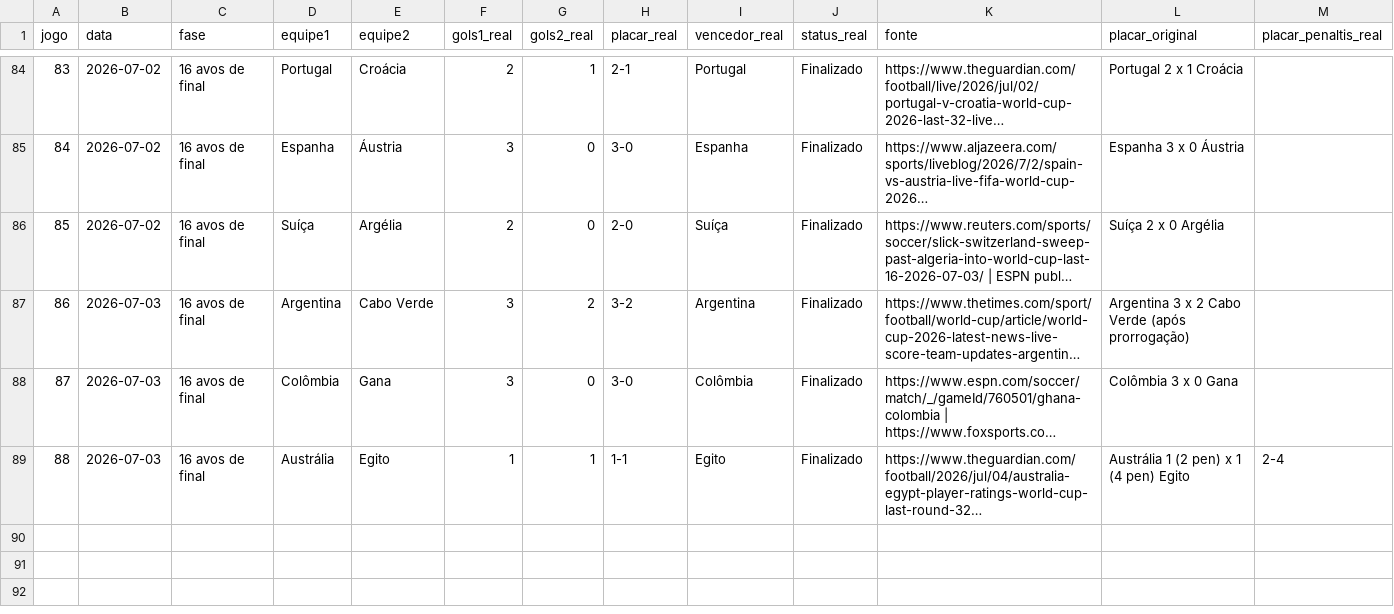
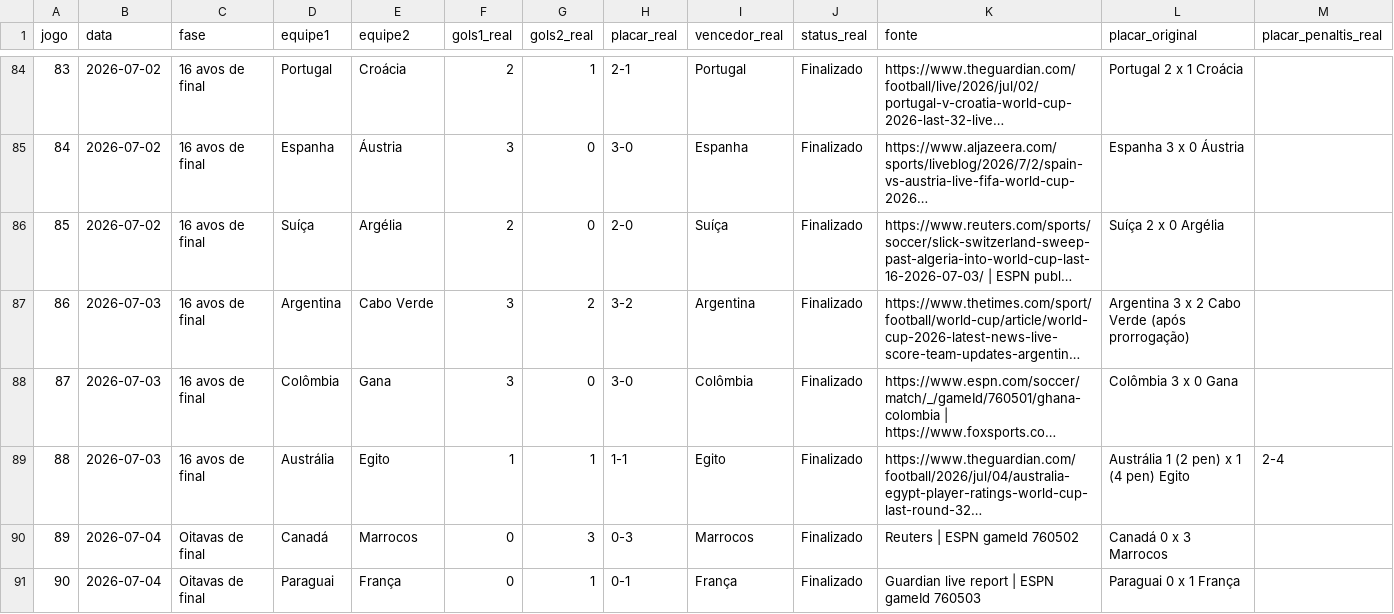
Before and after one commit to Lguirelli/tabela-copa, a CSV file: data/resultados.csv, drawn as a sheet; only a part is shown, gaps mark what is left out; long unchanged cells end in …; rows hold the shown columns only; the diff names each change by its address in the sheet, - before the commit and + after, or states it on an @@ line.

```diff
--- a/data/resultados.csv
+++ b/data/resultados.csv
+row 90: 89 | 2026-07-04 | Oitavas de final | Canadá | Marrocos | 0 | 3 | 0-3 | Marrocos | Finalizado | Reuters | ESPN gameId 760502 | Canadá 0 x 3 Marrocos
+row 91: 90 | 2026-07-04 | Oitavas de final | Paraguai | França | 0 | 1 | 0-1 | França | Finalizado | Guardian live report | ESPN gameId 760503 | Paraguai 0 x 1 França
```
Also changed, not shown: data/modelo_diario/validacao_dia_a_dia.csv, data/rede_neural/dataset_treinamento_rede_neural.csv, 23 other files.
